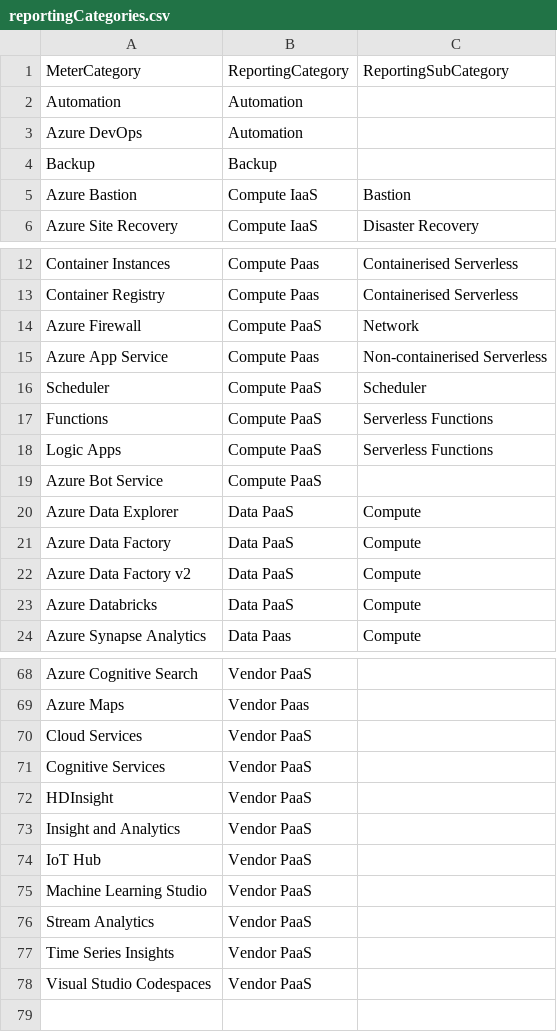
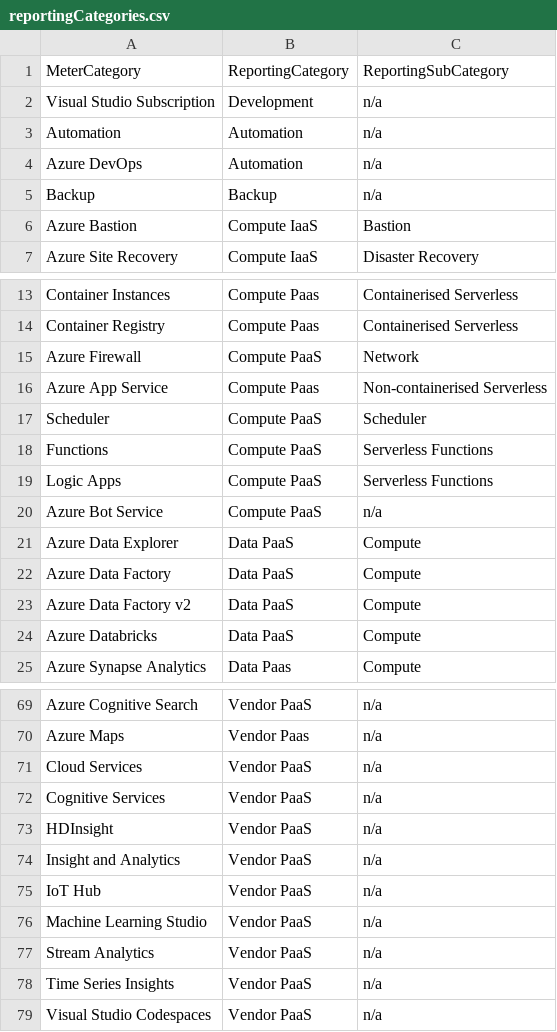
Before and after one commit to sandeep-majumdar/azureBilling, a CSV file: lookups/reportingCategories.csv, drawn as a sheet; only a part is shown, gaps mark what is left out; addresses are those after the commit; the diff covers the shown part only; the diff names each change by its address in the sheet, - before the commit and + after, or states it on an @@ line.

Commit message:
still in development...

```diff
--- a/lookups/reportingCategories.csv
+++ b/lookups/reportingCategories.csv
+row 2: Visual Studio Subscription | Development | n/a
-C3:C5: (empty)
+C3:C5: n/a
-C20: (empty)
+C20: n/a
-C69:C79: (empty)
+C69:C79: n/a
```
Also changed, not shown: 27 edited cells elsewhere in this file, 12 other files.
